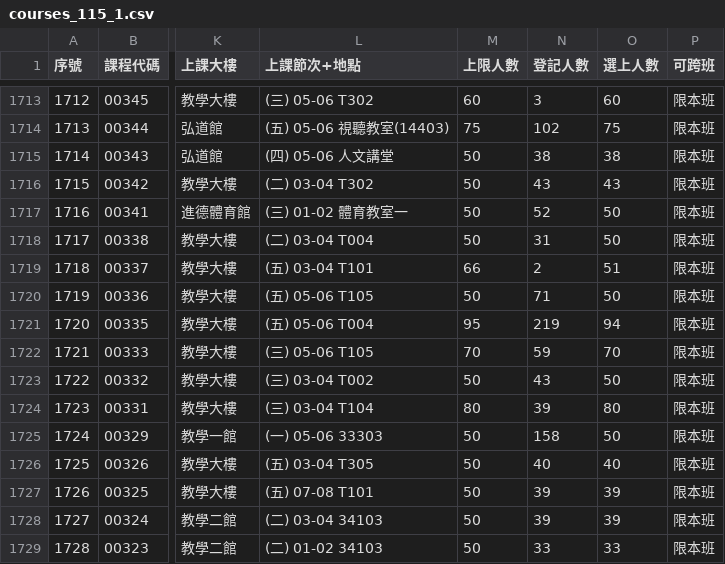
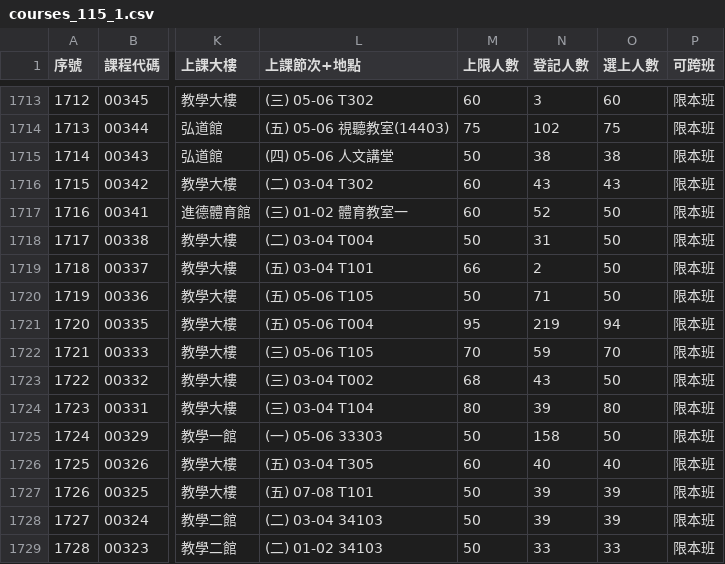
Before and after one commit to p66rkxwf/Course-Compass, a CSV file: data/raw/courses_115_1.csv, drawn as a sheet; only a part is shown, gaps mark what is left out; the diff covers the shown part only; the diff names each change by its address in the sheet, - before the commit and + after, or states it on an @@ line.

```diff
--- a/data/raw/courses_115_1.csv
+++ b/data/raw/courses_115_1.csv
-M1716:M1717 (上限人數): 50
+M1716:M1717 (上限人數): 60
-O1719 (選上人數): 51
+O1719 (選上人數): 50
-M1723 (上限人數): 50
+M1723 (上限人數): 68
-M1726 (上限人數): 50
+M1726 (上限人數): 60
```
Also changed, not shown: 185 edited cells elsewhere in this file, 1 other file.
